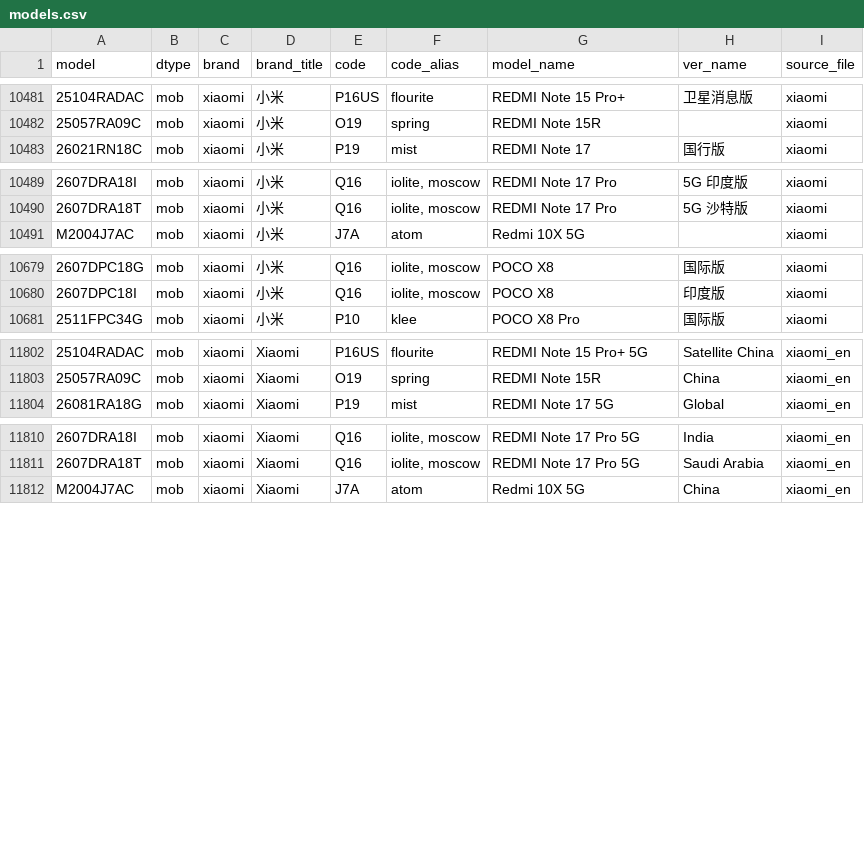
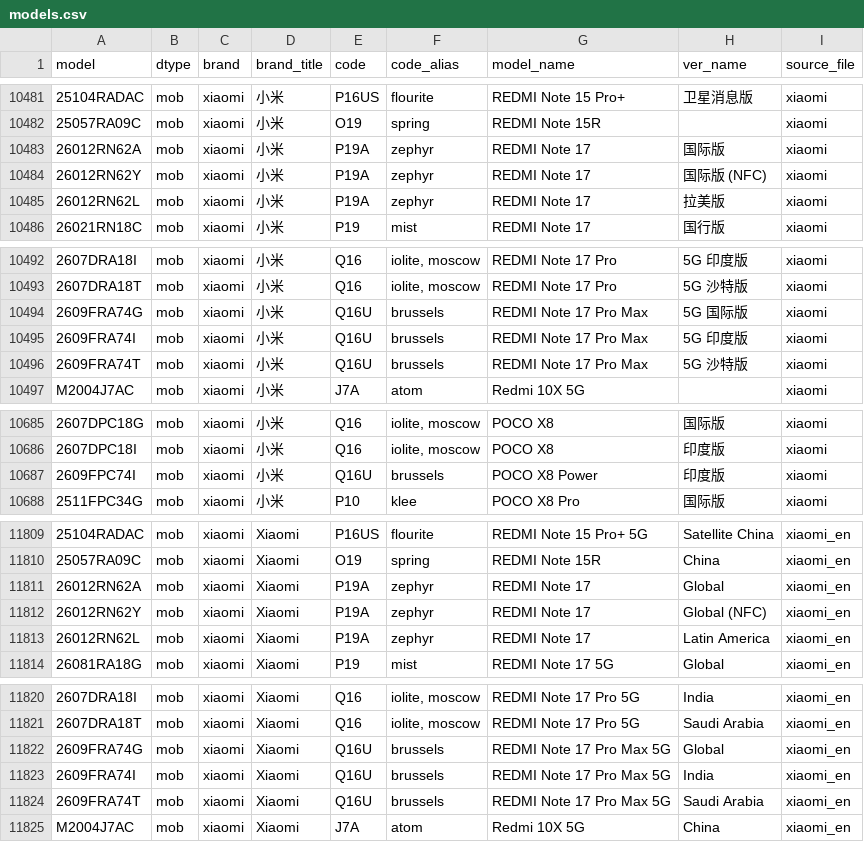
Before and after one commit to KHwang9883/MobileModels-csv, a CSV file: models.csv, drawn as a sheet; only a part is shown, gaps mark what is left out; the diff covers the shown part only; the diff names each change by its address in the sheet, - before the commit and + after, or states it on an @@ line.

Commit message:
Sync with MobileModels 3b26646b6d238e2ff9a4ffcadd9c96104c130fb7

```diff
--- a/models.csv
+++ b/models.csv
+row 10483: 26012RN62A | mob | xiaomi | 小米 | P19A | zephyr | REDMI Note 17 | 国际版 | xiaomi
+row 10484: 26012RN62Y | mob | xiaomi | 小米 | P19A | zephyr | REDMI Note 17 | 国际版 (NFC) | xiaomi
+row 10485: 26012RN62L | mob | xiaomi | 小米 | P19A | zephyr | REDMI Note 17 | 拉美版 | xiaomi
+row 10494: 2609FRA74G | mob | xiaomi | 小米 | Q16U | brussels | REDMI Note 17 Pro Max | 5G 国际版 | xiaomi
+row 10495: 2609FRA74I | mob | xiaomi | 小米 | Q16U | brussels | REDMI Note 17 Pro Max | 5G 印度版 | xiaomi
+row 10496: 2609FRA74T | mob | xiaomi | 小米 | Q16U | brussels | REDMI Note 17 Pro Max | 5G 沙特版 | xiaomi
+row 10687: 2609FPC74I | mob | xiaomi | 小米 | Q16U | brussels | POCO X8 Power | 印度版 | xiaomi
+row 11811: 26012RN62A | mob | xiaomi | Xiaomi | P19A | zephyr | REDMI Note 17 | Global | xiaomi_en
+row 11812: 26012RN62Y | mob | xiaomi | Xiaomi | P19A | zephyr | REDMI Note 17 | Global (NFC) | xiaomi_en
+row 11813: 26012RN62L | mob | xiaomi | Xiaomi | P19A | zephyr | REDMI Note 17 | Latin America | xiaomi_en
+row 11822: 2609FRA74G | mob | xiaomi | Xiaomi | Q16U | brussels | REDMI Note 17 Pro Max 5G | Global | xiaomi_en
+row 11823: 2609FRA74I | mob | xiaomi | Xiaomi | Q16U | brussels | REDMI Note 17 Pro Max 5G | India | xiaomi_en
+row 11824: 2609FRA74T | mob | xiaomi | Xiaomi | Q16U | brussels | REDMI Note 17 Pro Max 5G | Saudi Arabia | xiaomi_en
```
Also changed, not shown: 1 added row elsewhere in this file, 1 other file.
